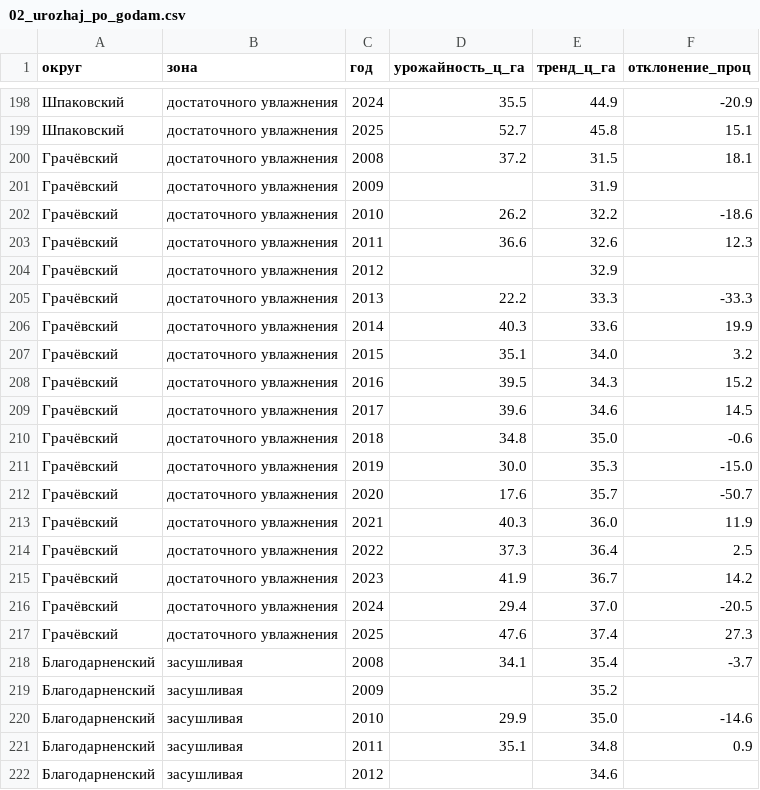
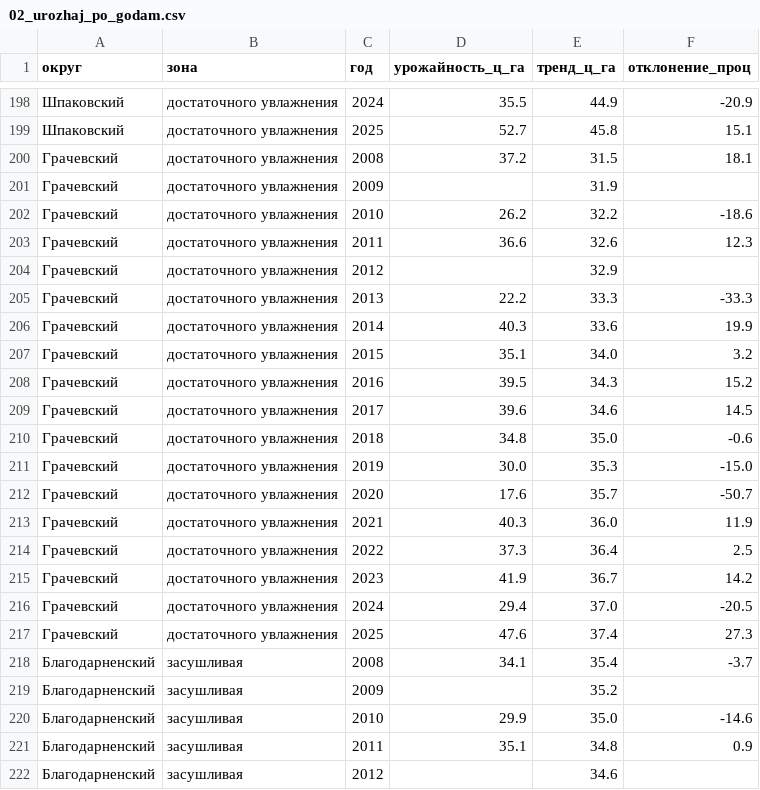
Before and after one commit to sobakablohastaya9-ops/-_-, a CSV file: datalens/02_urozhaj_po_godam.csv, drawn as a sheet; only a part is shown, gaps mark what is left out; the diff covers the shown part only.

```diff
--- a/datalens/02_urozhaj_po_godam.csv
+++ b/datalens/02_urozhaj_po_godam.csv
@@ -199,20 +199,20 @@
 Шпаковский,достаточного увлажнения,2025,52.7,45.8,15.1
-Грачёвский,достаточного увлажнения,2008,37.2,31.5,18.1
-Грачёвский,достаточного увлажнения,2009,,31.9,
-Грачёвский,достаточного увлажнения,2010,26.2,32.2,-18.6
-Грачёвский,достаточного увлажнения,2011,36.6,32.6,12.3
-Грачёвский,достаточного увлажнения,2012,,32.9,
-Грачёвский,достаточного увлажнения,2013,22.2,33.3,-33.3
-Грачёвский,достаточного увлажнения,2014,40.3,33.6,19.9
-Грачёвский,достаточного увлажнения,2015,35.1,34.0,3.2
-Грачёвский,достаточного увлажнения,2016,39.5,34.3,15.2
-Грачёвский,достаточного увлажнения,2017,39.6,34.6,14.5
-Грачёвский,достаточного увлажнения,2018,34.8,35.0,-0.6
-Грачёвский,достаточного увлажнения,2019,30.0,35.3,-15.0
-Грачёвский,достаточного увлажнения,2020,17.6,35.7,-50.7
-Грачёвский,достаточного увлажнения,2021,40.3,36.0,11.9
-Грачёвский,достаточного увлажнения,2022,37.3,36.4,2.5
-Грачёвский,достаточного увлажнения,2023,41.9,36.7,14.2
-Грачёвский,достаточного увлажнения,2024,29.4,37.0,-20.5
-Грачёвский,достаточного увлажнения,2025,47.6,37.4,27.3
+Грачевский,достаточного увлажнения,2008,37.2,31.5,18.1
+Грачевский,достаточного увлажнения,2009,,31.9,
+Грачевский,достаточного увлажнения,2010,26.2,32.2,-18.6
+Грачевский,достаточного увлажнения,2011,36.6,32.6,12.3
+Грачевский,достаточного увлажнения,2012,,32.9,
+Грачевский,достаточного увлажнения,2013,22.2,33.3,-33.3
+Грачевский,достаточного увлажнения,2014,40.3,33.6,19.9
+Грачевский,достаточного увлажнения,2015,35.1,34.0,3.2
+Грачевский,достаточного увлажнения,2016,39.5,34.3,15.2
+Грачевский,достаточного увлажнения,2017,39.6,34.6,14.5
+Грачевский,достаточного увлажнения,2018,34.8,35.0,-0.6
+Грачевский,достаточного увлажнения,2019,30.0,35.3,-15.0
+Грачевский,достаточного увлажнения,2020,17.6,35.7,-50.7
+Грачевский,достаточного увлажнения,2021,40.3,36.0,11.9
+Грачевский,достаточного увлажнения,2022,37.3,36.4,2.5
+Грачевский,достаточного увлажнения,2023,41.9,36.7,14.2
+Грачевский,достаточного увлажнения,2024,29.4,37.0,-20.5
+Грачевский,достаточного увлажнения,2025,47.6,37.4,27.3
 Благодарненский,засушливая,2008,34.1,35.4,-3.7
```
Also changed, not shown: 18 edited cells elsewhere in this file, data/clean/dim_district.csv, datalens/01_okruga.csv, 12 other files.
